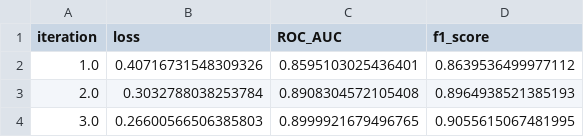
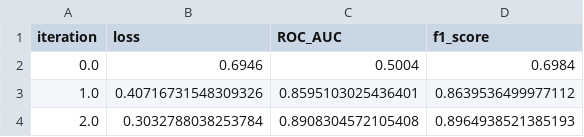
Before and after one commit to Stayermax/Face_Mask_Recognition, a CSV file: graph_data/test_results.csv, drawn as a sheet; only a part is shown; the shorter side is filled out with more unchanged rows; the diff names each change by its address in the sheet, - before the commit and + after, or states it on an @@ line.

```diff
--- a/graph_data/test_results.csv
+++ b/graph_data/test_results.csv
+row 2: 0.0 | 0.6946 | 0.5004 | 0.6984
```
Also changed, not shown: graph_data_m2/test_results.csv, graph_data_m2/train_results.csv, 13 other files.
